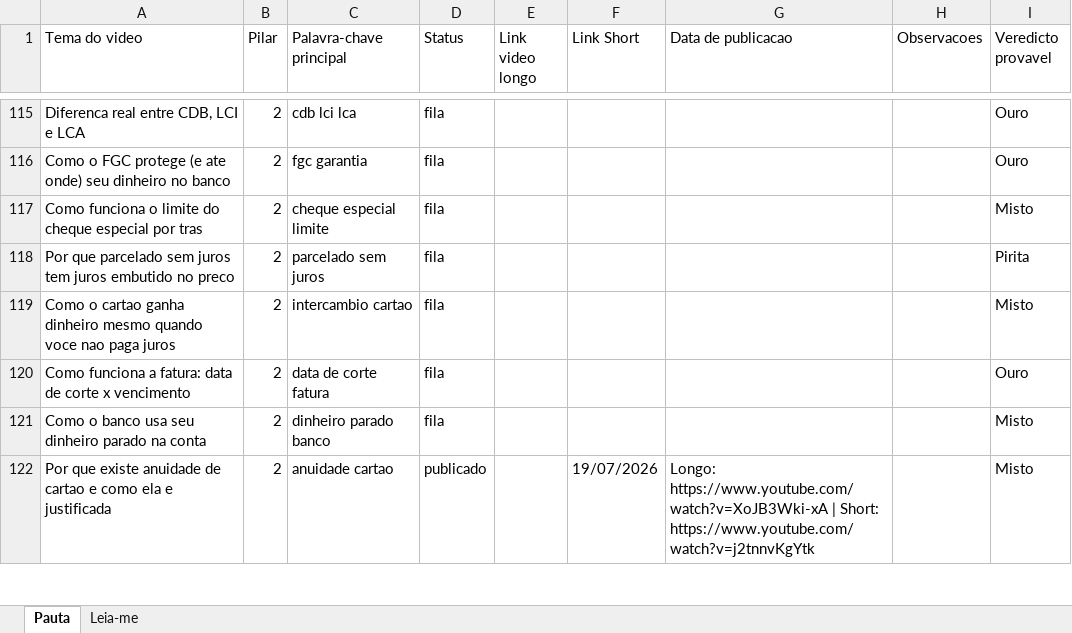
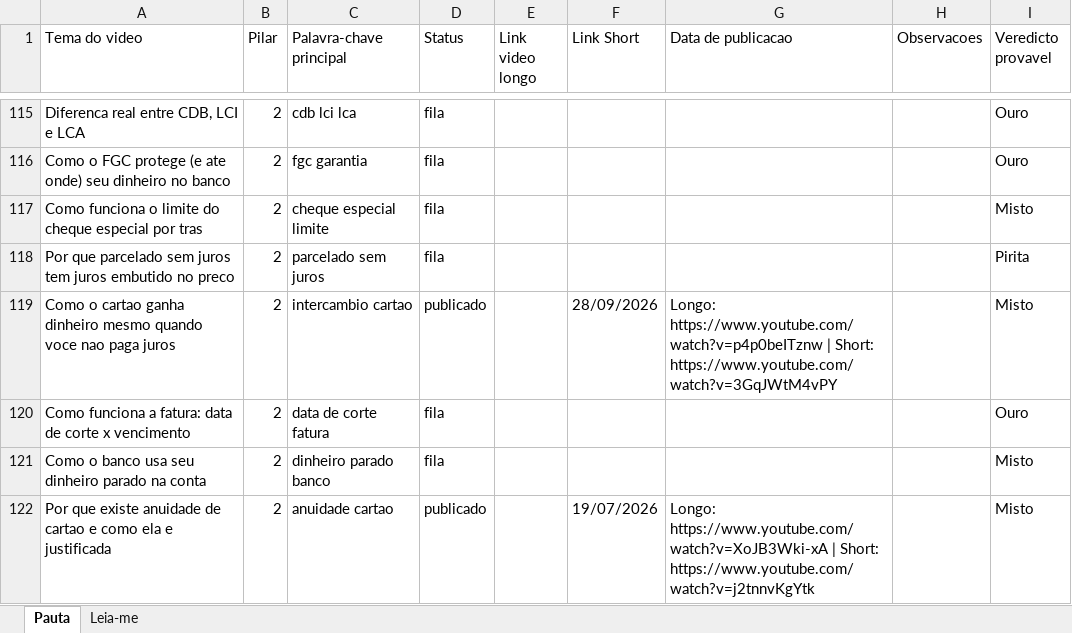
Before and after one commit to wilianjanez/CanalOuroDeTolo, an Excel workbook: temas/temas.xlsx, sheet Pauta, drawn as a sheet; only a part is shown, gaps mark what is left out; values as stored, in another font and other column widths than the file's, no borders; the diff names each change by its address in the sheet, - before the commit and + after, or states it on an @@ line.

```diff
--- a/temas/temas.xlsx (sheet Pauta)
+++ b/temas/temas.xlsx (sheet Pauta)
-D119 (Status): fila
+D119 (Status): publicado
-F119 (Link Short): (empty)
+F119 (Link Short): 28/09/2026
-G119 (Data de publicacao): (empty)
+G119 (Data de publicacao): Longo: https://www.youtube.com/watch?v=p4p0beITznw | Short: https://www.youtube.com/watch?v=3GqJWtM4vPY
```
